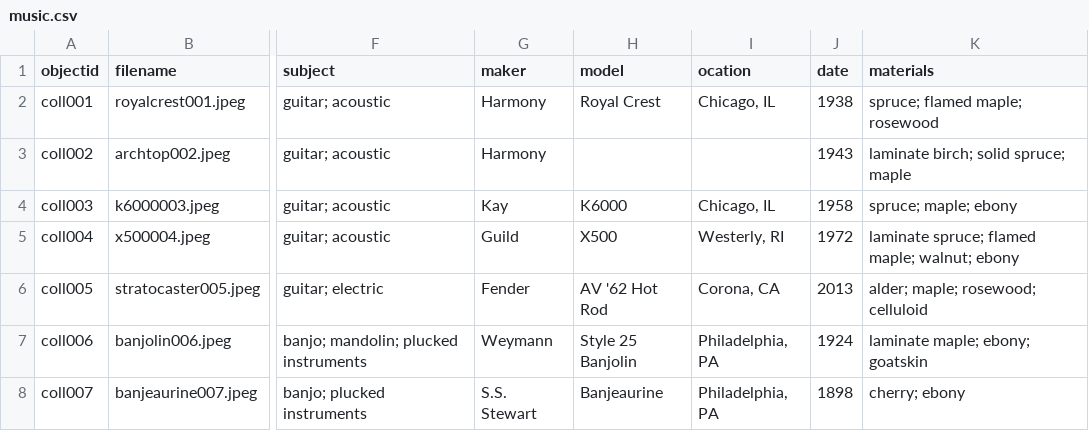
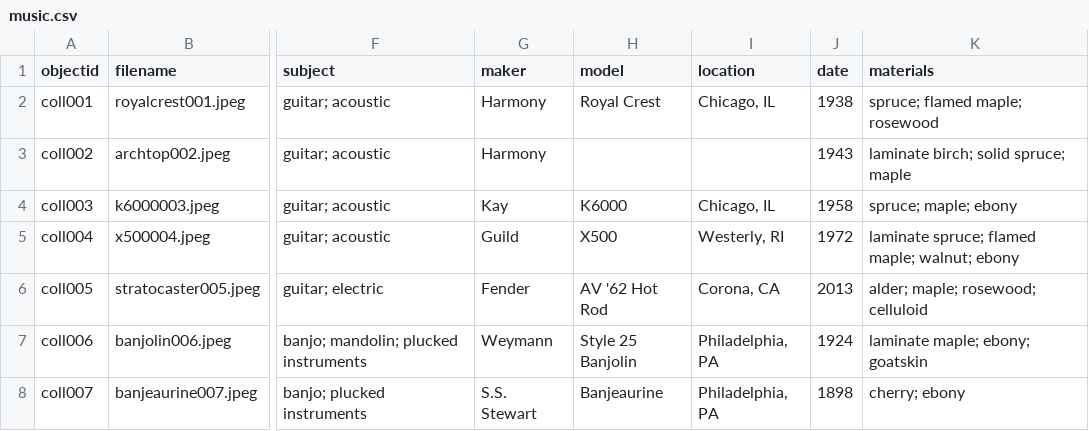
Before and after one commit to mmurray925/Enduring-Sound, a CSV file: _data/music.csv, drawn as a sheet; only a part is shown, gaps mark what is left out; the diff names each change by its address in the sheet, - before the commit and + after, or states it on an @@ line.

Commit message:
Update music.csv

```diff
--- a/_data/music.csv
+++ b/_data/music.csv
-I1: ocation
+I1: location
```
